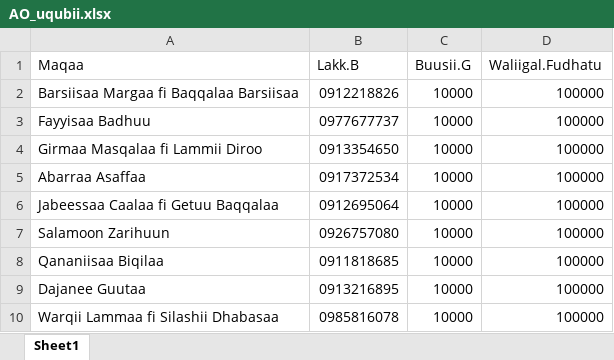
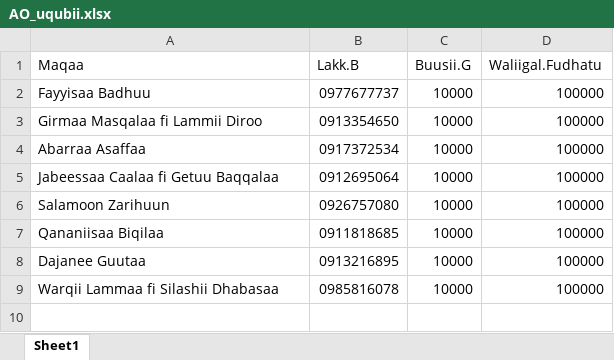
Before and after one commit to Walfaanaa/AO, an Excel workbook: AO_uqubii.xlsx, sheet Sheet1, drawn as a sheet; values as stored, in another font and other column widths than the file's, no borders; the diff names each change by its address in the sheet, - before the commit and + after, or states it on an @@ line.

Commit message:
Add files via upload

```diff
--- a/AO_uqubii.xlsx (sheet Sheet1)
+++ b/AO_uqubii.xlsx (sheet Sheet1)
-row 2: Barsiisaa Margaa fi Baqqalaa Barsiisaa | 0912218826 | 10000 | 100000
```
